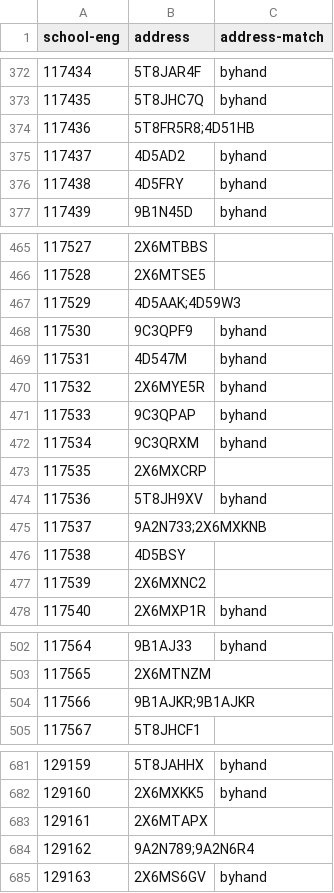
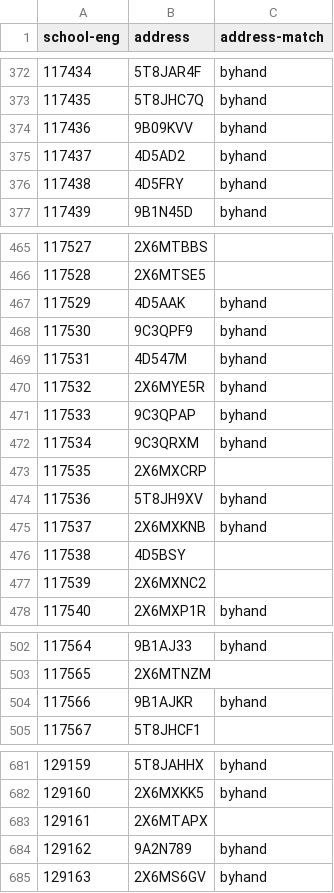
Before and after one commit to openregister/address-demo, a TSV file: schools/school-address.tsv, drawn as a sheet; only a part is shown, gaps mark what is left out; the diff covers the shown part only.

Commit message:
More address matching

```diff
--- a/schools/school-address.tsv
+++ b/schools/school-address.tsv
@@ -373,3 +373,3 @@ school-eng	address	address-match
 117435	5T8JHC7Q	byhand
-117436	5T8FR5R8;4D51HB	
+117436	9B09KVV	byhand
 117437	4D5AD2	byhand
@@ -466,3 +466,3 @@ school-eng	address	address-match
 117528	2X6MTSE5	
-117529	4D5AAK;4D59W3	
+117529	4D5AAK	byhand
 117530	9C3QPF9	byhand
@@ -474,3 +474,3 @@ school-eng	address	address-match
 117536	5T8JH9XV	byhand
-117537	9A2N733;2X6MXKNB	
+117537	2X6MXKNB	byhand
 117538	4D5BSY	
@@ -503,3 +503,3 @@ school-eng	address	address-match
 117565	2X6MTNZM	
-117566	9B1AJKR;9B1AJKR	
+117566	9B1AJKR	byhand
 117567	5T8JHCF1	
@@ -683,3 +683,3 @@ school-eng	address	address-match
 129161	2X6MTAPX	
-129162	9A2N789;9A2N6R4	
+129162	9A2N789	byhand
 129163	2X6MS6GV	byhand
```
Also changed, not shown: 27 edited cells elsewhere in this file, 1 other file.
